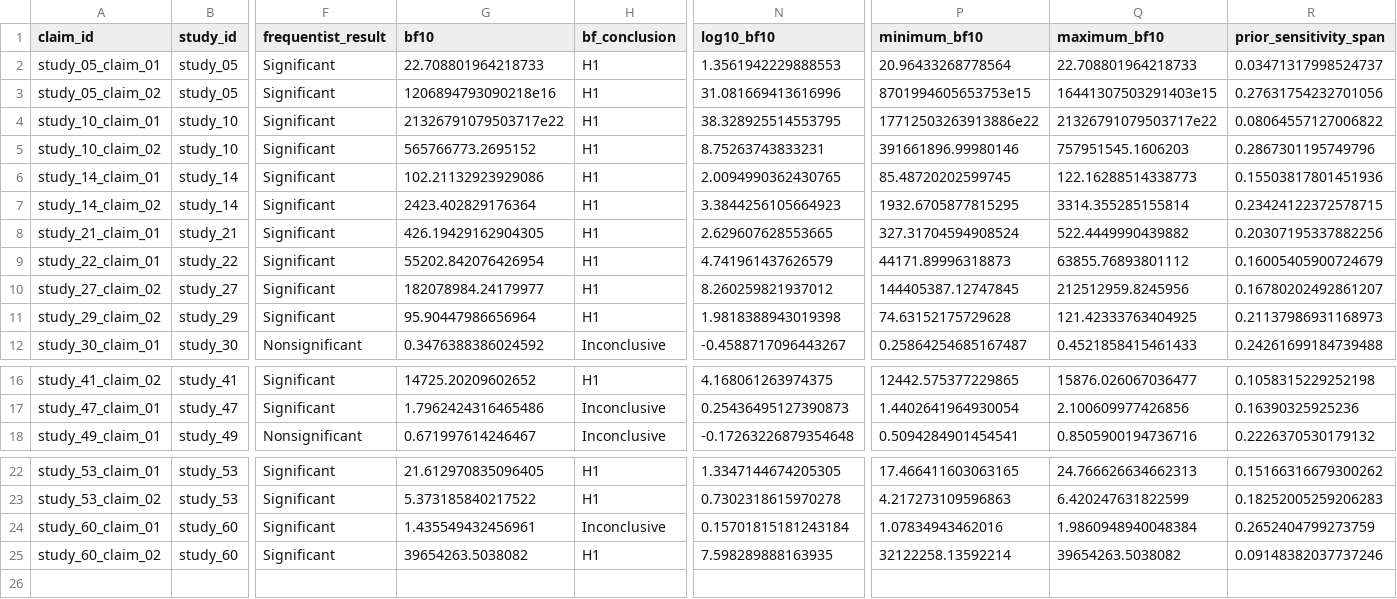
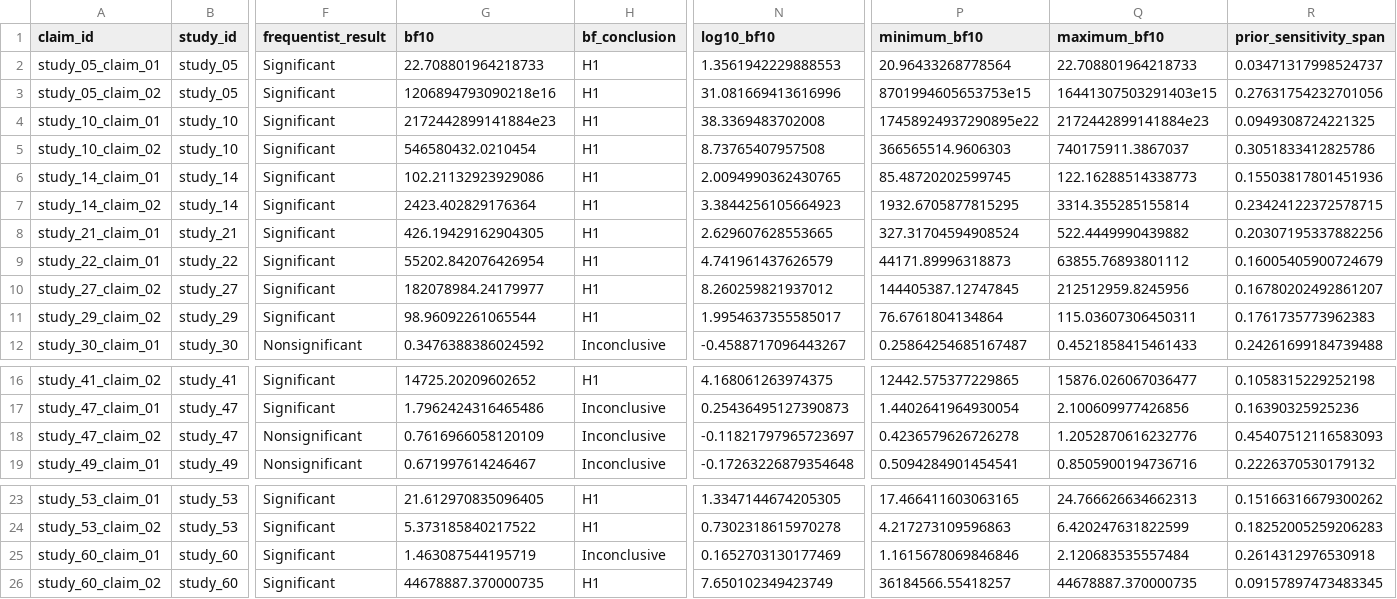
Before and after one commit to carmojudicemota/bayesian-reanalysis-v1, a CSV file: outputs/tables/concordance_claim_level.csv, drawn as a sheet; only a part is shown, gaps mark what is left out; addresses are those after the commit; rows hold the shown columns only; the diff names each change by its address in the sheet, - before the commit and + after, or states it on an @@ line.

```diff
--- a/outputs/tables/concordance_claim_level.csv
+++ b/outputs/tables/concordance_claim_level.csv
-G4 (bf10): 21326791079503717e22
+G4 (bf10): 2172442899141884e23
-N4 (log10_bf10): 38.328925514553795
+N4 (log10_bf10): 38.3369483702008
-P4 (minimum_bf10): 17712503263913886e22
+P4 (minimum_bf10): 17458924937290895e22
-Q4 (maximum_bf10): 21326791079503717e22
+Q4 (maximum_bf10): 2172442899141884e23
-R4 (prior_sensitivity_span): 0.08064557127006822
+R4 (prior_sensitivity_span): 0.0949308724221325
-G5 (bf10): 565766773.2695152
+G5 (bf10): 546580432.0210454
-N5 (log10_bf10): 8.75263743833231
+N5 (log10_bf10): 8.73765407957508
-P5 (minimum_bf10): 391661896.99980146
+P5 (minimum_bf10): 366565514.9606303
-Q5 (maximum_bf10): 757951545.1606203
+Q5 (maximum_bf10): 740175911.3867037
-R5 (prior_sensitivity_span): 0.2867301195749796
+R5 (prior_sensitivity_span): 0.3051833412825786
-G11 (bf10): 95.90447986656964
+G11 (bf10): 98.96092261065544
-N11 (log10_bf10): 1.9818388943019398
+N11 (log10_bf10): 1.9954637355585017
-P11 (minimum_bf10): 74.63152175729628
+P11 (minimum_bf10): 76.6761804134864
-Q11 (maximum_bf10): 121.42333763404925
+Q11 (maximum_bf10): 115.03607306450311
-R11 (prior_sensitivity_span): 0.21137986931168973
+R11 (prior_sensitivity_span): 0.1761735773962383
+row 18: study_47_claim_02 | study_47 | Nonsignificant | 0.7616966058120109 | Inconclusive | -0.11821797965723697 | 0.4236579626726278 | 1.2052870616232776 | 0.45407512116583093
-G25 (bf10): 1.435549432456961
+G25 (bf10): 1.463087544195719
-N25 (log10_bf10): 0.15701815181243184
+N25 (log10_bf10): 0.1652703130177469
-P25 (minimum_bf10): 1.07834943462016
+P25 (minimum_bf10): 1.1615678069846846
-Q25 (maximum_bf10): 1.9860948940048384
+Q25 (maximum_bf10): 2.120683535557484
-R25 (prior_sensitivity_span): 0.2652404799273759
+R25 (prior_sensitivity_span): 0.2614312976530918
-G26 (bf10): 39654263.5038082
+G26 (bf10): 44678887.370000735
-N26 (log10_bf10): 7.598289888163935
+N26 (log10_bf10): 7.650102349423749
-P26 (minimum_bf10): 32122258.13592214
+P26 (minimum_bf10): 36184566.55418257
-Q26 (maximum_bf10): 39654263.5038082
+Q26 (maximum_bf10): 44678887.370000735
-R26 (prior_sensitivity_span): 0.09148382037737246
+R26 (prior_sensitivity_span): 0.09157897473483345
```
Also changed, not shown: config/claim_map.csv, data/derived/claims.csv, 16 other files.
